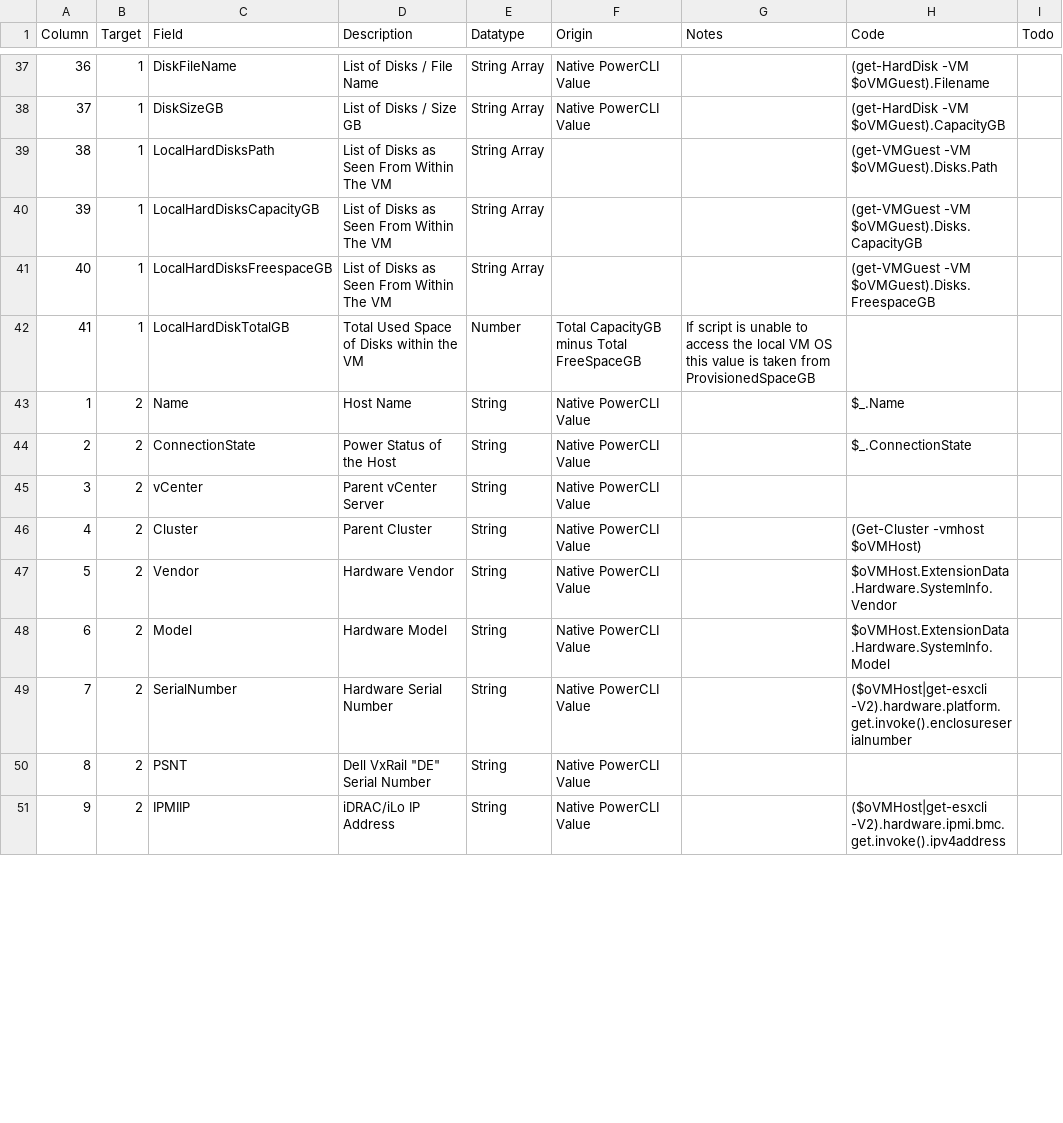
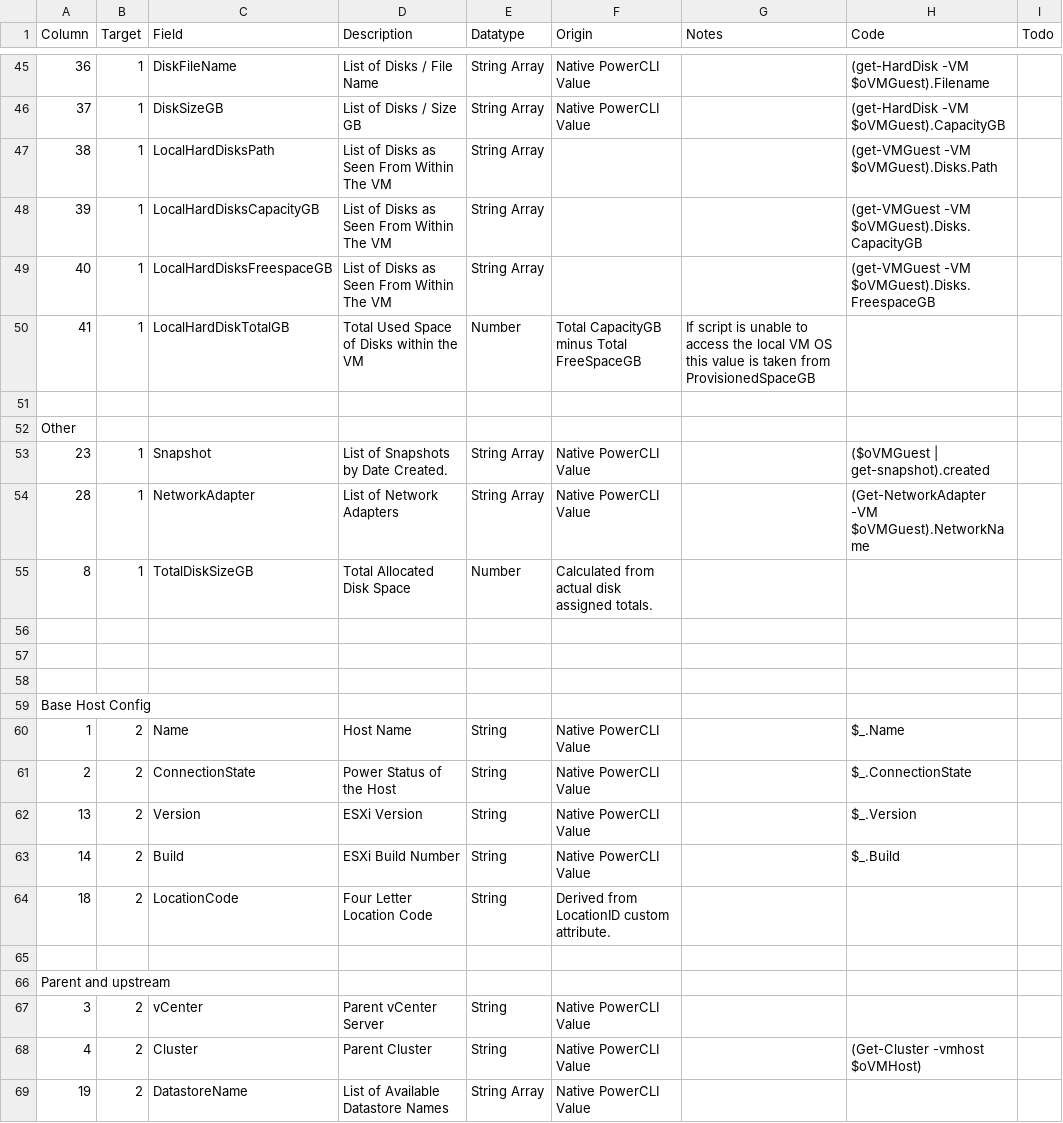
Before and after one commit to richardjj27/RJVMMetaMove, a CSV file: Notes.csv, drawn as a sheet; only a part is shown, gaps mark what is left out; the shorter side is filled out with more unchanged rows; the diff covers the shown part only.

```diff
--- a/Notes.csv
+++ b/Notes.csv
@@ -42,5 +50,20 @@ Column,Target,Field,Description,Datatype,Origin,Notes,Code,Todo
 41,1,LocalHardDiskTotalGB,Total Used Space of Disks within the VM,Number,Total CapacityGB minus Total FreeSpaceGB,If script is unable to access the local VM OS this value is taken from ProvisionedSpaceGB,,
+
+Other,,,,,,,,
+23,1,Snapshot,List of Snapshots by Date Created.,String Array,Native PowerCLI Value,,($oVMGuest | get-snapshot).created,
+28,1,NetworkAdapter,List of Network Adapters,String Array,Native PowerCLI Value,,(Get-NetworkAdapter -VM $oVMGuest).NetworkName,
+8,1,TotalDiskSizeGB,Total Allocated Disk Space,Number,Calculated from actual disk assigned totals.,,,
+
+
+
+Base Host Config,,,,,,,,,
 1,2,Name,Host Name,String,Native PowerCLI Value,,$_.Name,
 2,2,ConnectionState,Power Status of the Host,String,Native PowerCLI Value,,$_.ConnectionState,
+13,2,Version,ESXi Version,String,Native PowerCLI Value,,$_.Version,
+14,2,Build,ESXi Build Number,String,Native PowerCLI Value,,$_.Build,
+18,2,LocationCode,Four Letter Location Code,String,Derived from LocationID custom attribute.,,,
+
+Parent and upstream,,,,,,,,,
 3,2,vCenter,Parent vCenter Server,String,Native PowerCLI Value,,,
 4,2,Cluster,Parent Cluster,String,Native PowerCLI Value,,(Get-Cluster -vmhost $oVMHost),
+19,2,DatastoreName,List of Available Datastore Names,String Array,Native PowerCLI Value,,,
```
Also changed, not shown: 18 added rows, 3 removed rows, 13 moved rows and 20 edited cells elsewhere in this file.
